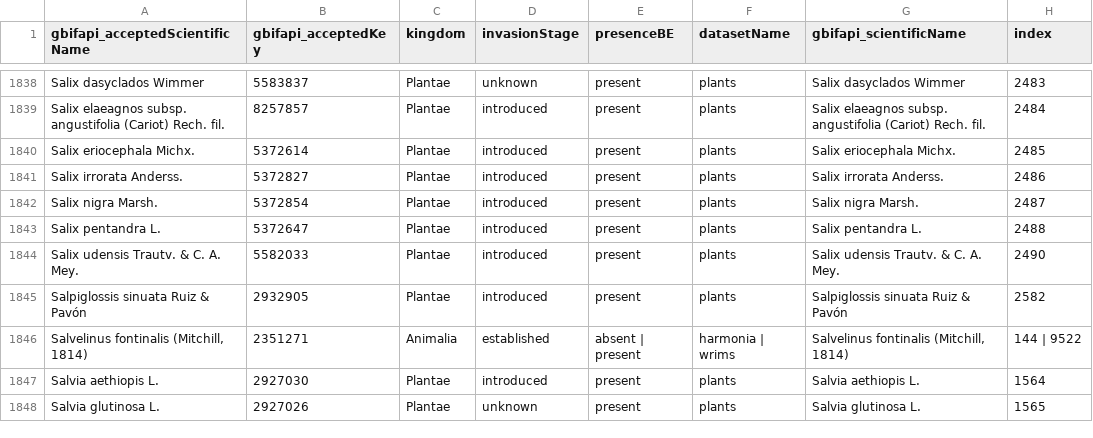
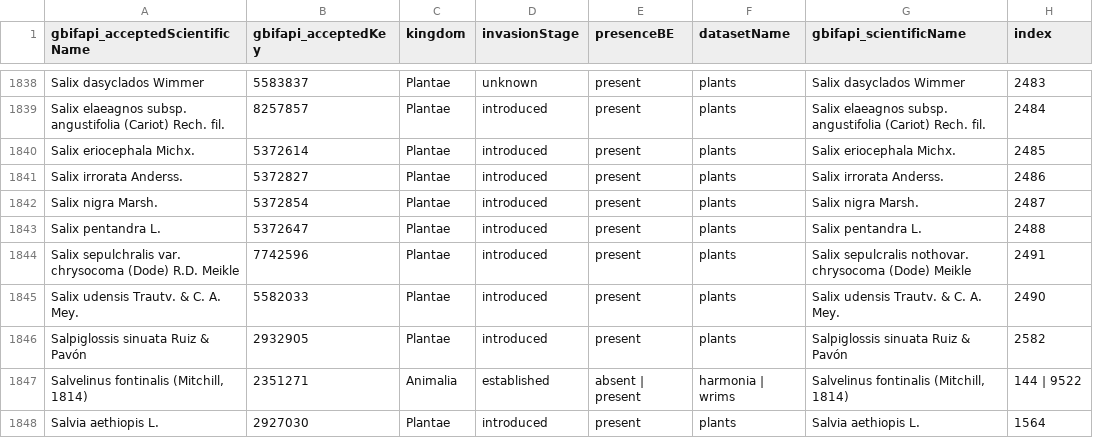
Before and after one commit to trias-project/alien-species-checklist, a TSV file: data/processed/aggregated-checklist.tsv, drawn as a sheet; only a part is shown, gaps mark what is left out; the shorter side is filled out with more unchanged rows.

Commit message:
Add newly match nothovar to aggregated list

```diff
--- a/data/processed/aggregated-checklist.tsv
+++ b/data/processed/aggregated-checklist.tsv
@@ -1843,2 +1843,3 @@ Salix nigra Marsh.	5372854	Plantae	introduced	present	plants	Salix nigra Marsh.
 Salix pentandra L.	5372647	Plantae	introduced	present	plants	Salix pentandra L.	2488
+Salix sepulchralis var. chrysocoma (Dode) R.D. Meikle	7742596	Plantae	introduced	present	plants	Salix sepulcralis nothovar. chrysocoma (Dode) Meikle	2491
 Salix udensis Trautv. & C. A. Mey.	5582033	Plantae	introduced	present	plants	Salix udensis Trautv. & C. A. Mey.	2490
```
Also changed, not shown: 1 other file.
